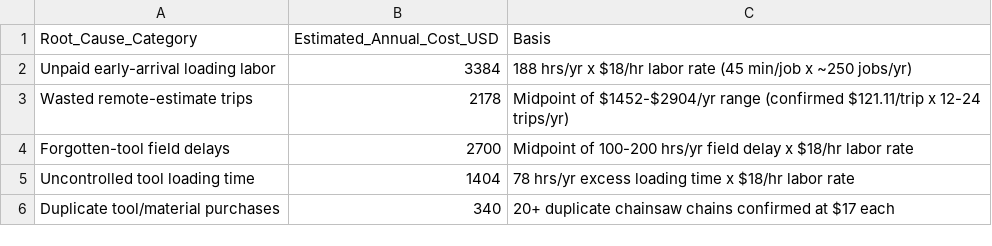
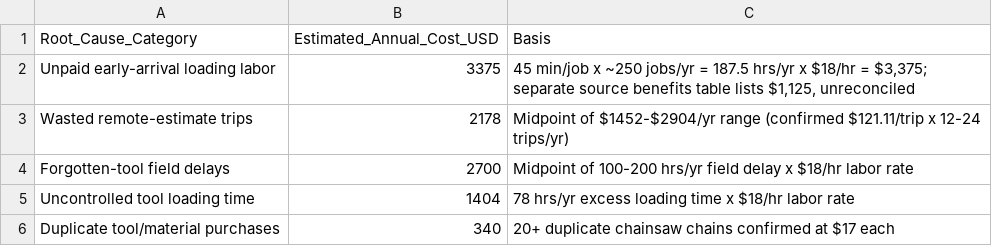
Before and after one commit to DAlanMtz/operations-dmaic-case-study, a CSV file: data/annual_cost_impact.csv, drawn as a sheet; the diff names each change by its address in the sheet, - before the commit and + after, or states it on an @@ line.

```diff
--- a/data/annual_cost_impact.csv
+++ b/data/annual_cost_impact.csv
-B2 (Estimated_Annual_Cost_USD): 3384
+B2 (Estimated_Annual_Cost_USD): 3375
-C2 (Basis): 188 hrs/yr x $18/hr labor rate (45 min/job x ~250 jobs/yr)
+C2 (Basis): 45 min/job x ~250 jobs/yr = 187.5 hrs/yr x $18/hr = $3,375; separate source benefits table lists $1,125, unreconciled
```
Also changed, not shown: data/kpi_summary.csv, 7 other files.
